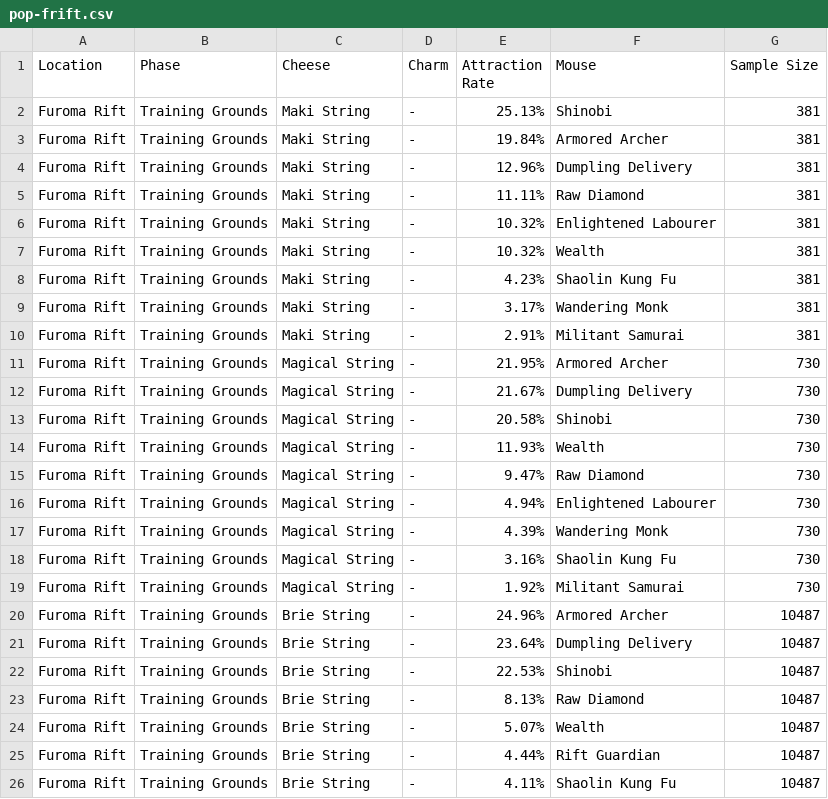
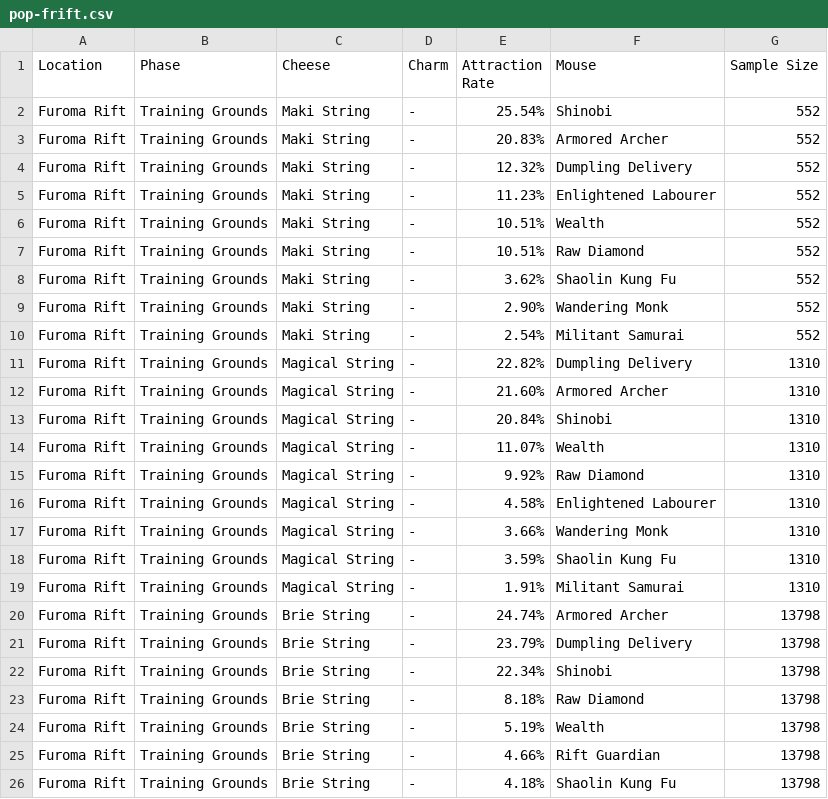
Before and after one commit to groupsky/MH-Tools, a CSV file: data/pop-frift.csv, drawn as a sheet; only a part is shown; the diff covers the shown part only.

```diff
--- a/data/pop-frift.csv
+++ b/data/pop-frift.csv
@@ -1,26 +1,26 @@
 "Location","Phase","Cheese","Charm","Attraction Rate","Mouse","Sample Size"
-"Furoma Rift","Training Grounds","Maki String","-","25.13%","Shinobi",381
-"Furoma Rift","Training Grounds","Maki String","-","19.84%","Armored Archer",381
-"Furoma Rift","Training Grounds","Maki String","-","12.96%","Dumpling Delivery",381
-"Furoma Rift","Training Grounds","Maki String","-","11.11%","Raw Diamond",381
-"Furoma Rift","Training Grounds","Maki String","-","10.32%","Enlightened Labourer",381
-"Furoma Rift","Training Grounds","Maki String","-","10.32%","Wealth",381
-"Furoma Rift","Training Grounds","Maki String","-","4.23%","Shaolin Kung Fu",381
-"Furoma Rift","Training Grounds","Maki String","-","3.17%","Wandering Monk",381
-"Furoma Rift","Training Grounds","Maki String","-","2.91%","Militant Samurai",381
-"Furoma Rift","Training Grounds","Magical String","-","21.95%","Armored Archer",730
-"Furoma Rift","Training Grounds","Magical String","-","21.67%","Dumpling Delivery",730
-"Furoma Rift","Training Grounds","Magical String","-","20.58%","Shinobi",730
-"Furoma Rift","Training Grounds","Magical String","-","11.93%","Wealth",730
-"Furoma Rift","Training Grounds","Magical String","-","9.47%","Raw Diamond",730
-"Furoma Rift","Training Grounds","Magical String","-","4.94%","Enlightened Labourer",730
-"Furoma Rift","Training Grounds","Magical String","-","4.39%","Wandering Monk",730
-"Furoma Rift","Training Grounds","Magical String","-","3.16%","Shaolin Kung Fu",730
-"Furoma Rift","Training Grounds","Magical String","-","1.92%","Militant Samurai",730
-"Furoma Rift","Training Grounds","Brie String","-","24.96%","Armored Archer",10487
-"Furoma Rift","Training Grounds","Brie String","-","23.64%","Dumpling Delivery",10487
-"Furoma Rift","Training Grounds","Brie String","-","22.53%","Shinobi",10487
-"Furoma Rift","Training Grounds","Brie String","-","8.13%","Raw Diamond",10487
-"Furoma Rift","Training Grounds","Brie String","-","5.07%","Wealth",10487
-"Furoma Rift","Training Grounds","Brie String","-","4.44%","Rift Guardian",10487
-"Furoma Rift","Training Grounds","Brie String","-","4.11%","Shaolin Kung Fu",10487
+"Furoma Rift","Training Grounds","Maki String","-","25.54%","Shinobi",552
+"Furoma Rift","Training Grounds","Maki String","-","20.83%","Armored Archer",552
+"Furoma Rift","Training Grounds","Maki String","-","12.32%","Dumpling Delivery",552
+"Furoma Rift","Training Grounds","Maki String","-","11.23%","Enlightened Labourer",552
+"Furoma Rift","Training Grounds","Maki String","-","10.51%","Wealth",552
+"Furoma Rift","Training Grounds","Maki String","-","10.51%","Raw Diamond",552
+"Furoma Rift","Training Grounds","Maki String","-","3.62%","Shaolin Kung Fu",552
+"Furoma Rift","Training Grounds","Maki String","-","2.90%","Wandering Monk",552
+"Furoma Rift","Training Grounds","Maki String","-","2.54%","Militant Samurai",552
+"Furoma Rift","Training Grounds","Magical String","-","22.82%","Dumpling Delivery",1310
+"Furoma Rift","Training Grounds","Magical String","-","21.60%","Armored Archer",1310
+"Furoma Rift","Training Grounds","Magical String","-","20.84%","Shinobi",1310
+"Furoma Rift","Training Grounds","Magical String","-","11.07%","Wealth",1310
+"Furoma Rift","Training Grounds","Magical String","-","9.92%","Raw Diamond",1310
+"Furoma Rift","Training Grounds","Magical String","-","4.58%","Enlightened Labourer",1310
+"Furoma Rift","Training Grounds","Magical String","-","3.66%","Wandering Monk",1310
+"Furoma Rift","Training Grounds","Magical String","-","3.59%","Shaolin Kung Fu",1310
+"Furoma Rift","Training Grounds","Magical String","-","1.91%","Militant Samurai",1310
+"Furoma Rift","Training Grounds","Brie String","-","24.74%","Armored Archer",13798
+"Furoma Rift","Training Grounds","Brie String","-","23.79%","Dumpling Delivery",13798
+"Furoma Rift","Training Grounds","Brie String","-","22.34%","Shinobi",13798
+"Furoma Rift","Training Grounds","Brie String","-","8.18%","Raw Diamond",13798
+"Furoma Rift","Training Grounds","Brie String","-","5.19%","Wealth",13798
+"Furoma Rift","Training Grounds","Brie String","-","4.66%","Rift Guardian",13798
+"Furoma Rift","Training Grounds","Brie String","-","4.18%","Shaolin Kung Fu",13798
```
Also changed, not shown: 128 edited cells elsewhere in this file, 8 other files.
